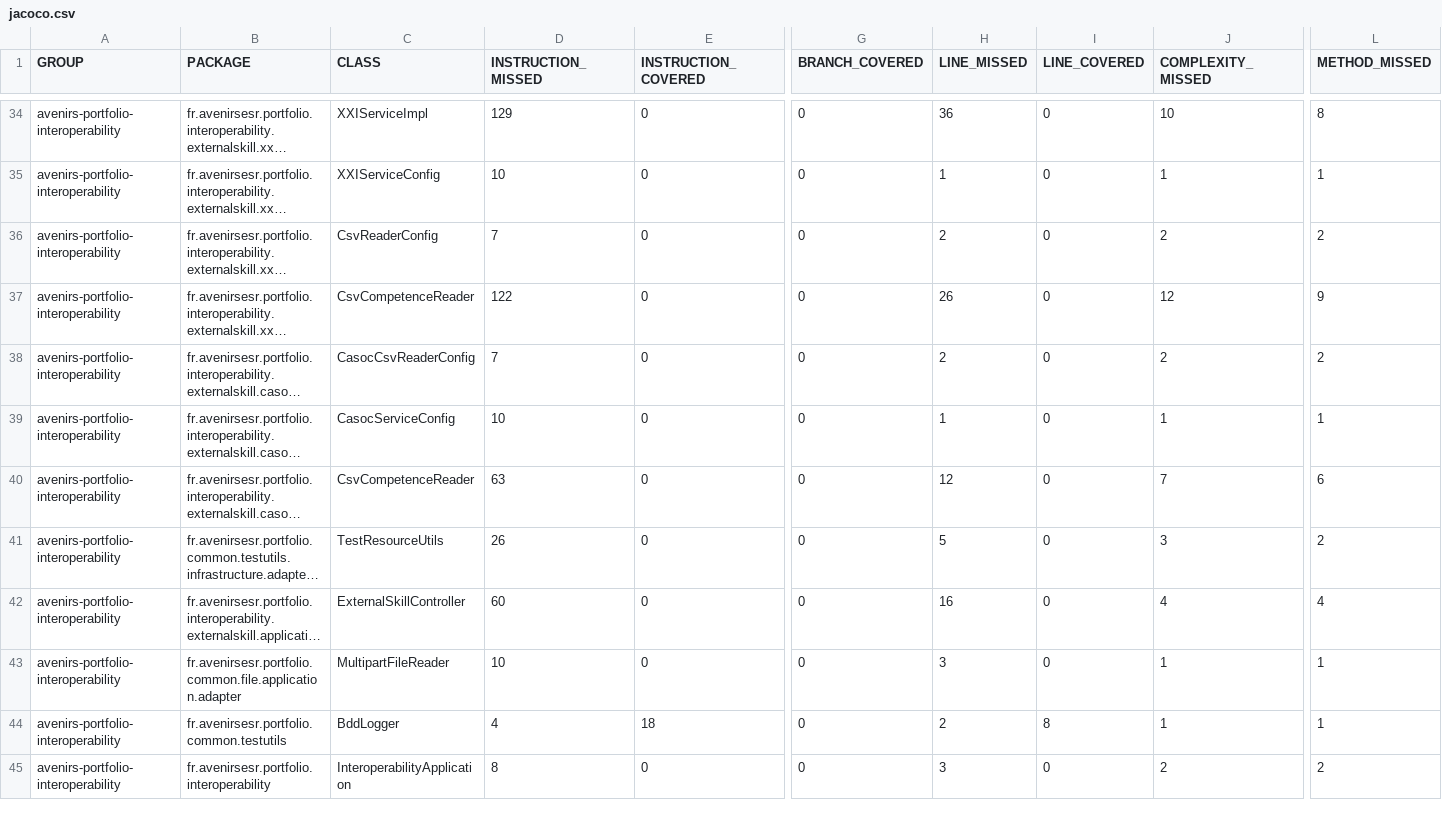
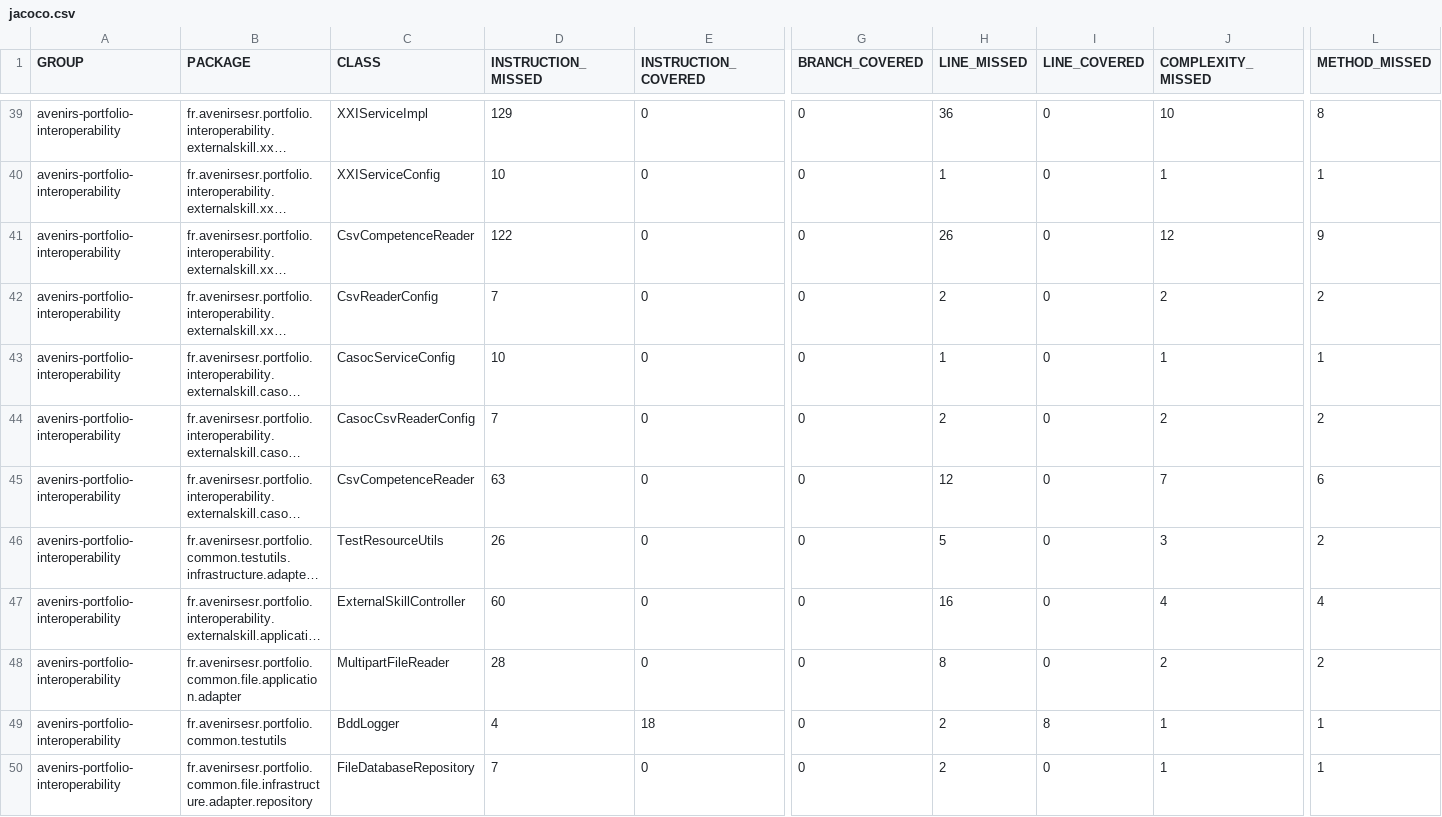
Before and after one commit to avenirs-esr/avenirs-portfolio-interoperability, a CSV file: docs/jacoco-report/jacoco/jacoco.csv, drawn as a sheet; only a part is shown, gaps mark what is left out; the shorter side is filled out with more unchanged rows; long unchanged cells end in …; addresses are those after the commit; rows hold the shown columns only; the diff covers the shown part only; the diff names each change by its address in the sheet, - before the commit and + after, or states it on an @@ line.

```diff
--- a/docs/jacoco-report/jacoco/jacoco.csv
+++ b/docs/jacoco-report/jacoco/jacoco.csv
@@ row 37 moved to row 41: avenirs-portfolio-interoperability @@
@@ row 39 moved to row 43: avenirs-portfolio-interoperability @@
-D48 (INSTRUCTION_MISSED): 10
+D48 (INSTRUCTION_MISSED): 28
-H48 (LINE_MISSED): 3
+H48 (LINE_MISSED): 8
-J48 (COMPLEXITY_MISSED): 1
+J48 (COMPLEXITY_MISSED): 2
-L48 (METHOD_MISSED): 1
+L48 (METHOD_MISSED): 2
+row 50: avenirs-portfolio-interoperability | fr.avenirsesr.portfolio.common.file.infrastructure.adapter.repository | FileDatabaseRepository | 7 | 0 | 0 | 2 | 0 | 1 | 1
```
Also changed, not shown: 9 added rows, 1 removed row and 2 moved rows elsewhere in this file, 42 other files.
